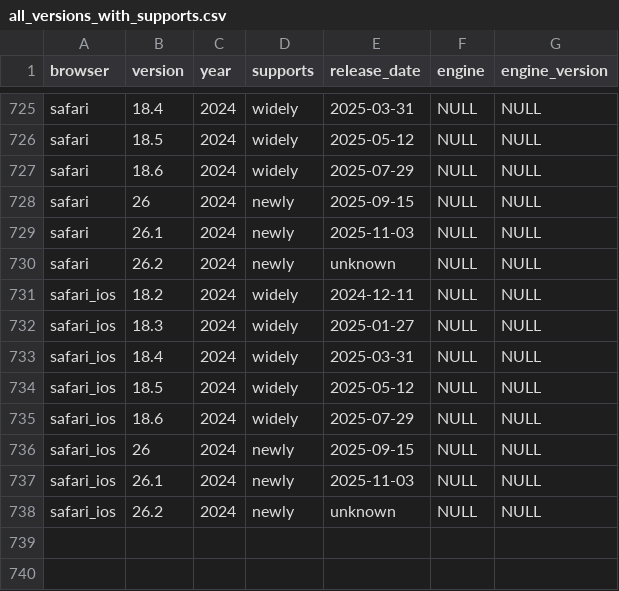
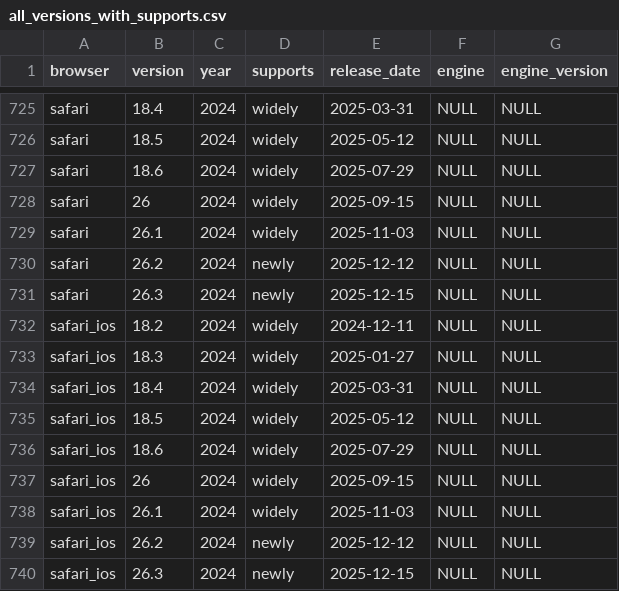
Before and after one commit to web-platform-dx/baseline-browser-mapping, a CSV file: static/all_versions_with_supports.csv, drawn as a sheet; only a part is shown, gaps mark what is left out.

```diff
--- a/static/all_versions_with_supports.csv
+++ b/static/all_versions_with_supports.csv
@@ -727,5 +727,6 @@
 "safari","18.6","2024","widely","2025-07-29","NULL","NULL"
-"safari","26","2024","newly","2025-09-15","NULL","NULL"
-"safari","26.1","2024","newly","2025-11-03","NULL","NULL"
-"safari","26.2","2024","newly","unknown","NULL","NULL"
+"safari","26","2024","widely","2025-09-15","NULL","NULL"
+"safari","26.1","2024","widely","2025-11-03","NULL","NULL"
+"safari","26.2","2024","newly","2025-12-12","NULL","NULL"
+"safari","26.3","2024","newly","2025-12-15","NULL","NULL"
 "safari_ios","18.2","2024","widely","2024-12-11","NULL","NULL"
@@ -735,4 +736,5 @@
 "safari_ios","18.6","2024","widely","2025-07-29","NULL","NULL"
-"safari_ios","26","2024","newly","2025-09-15","NULL","NULL"
-"safari_ios","26.1","2024","newly","2025-11-03","NULL","NULL"
-"safari_ios","26.2","2024","newly","unknown","NULL","NULL"
+"safari_ios","26","2024","widely","2025-09-15","NULL","NULL"
+"safari_ios","26.1","2024","widely","2025-11-03","NULL","NULL"
+"safari_ios","26.2","2024","newly","2025-12-12","NULL","NULL"
+"safari_ios","26.3","2024","newly","2025-12-15","NULL","NULL"
```
Also changed, not shown: static/all_versions.csv, static/with_downstream/all_versions.csv, 9 other files.
